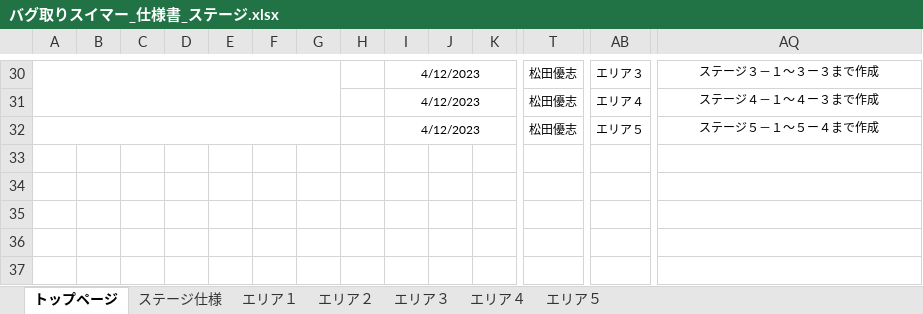
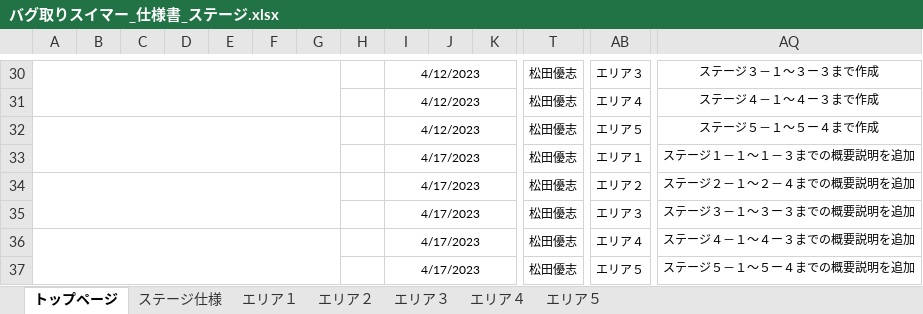
Before and after one commit to YuziMatsuda/Japan_Game_Award_2023, an Excel workbook: 仕様書/バグ取りスイマー_仕様書_ステージ.xlsx, sheet トップページ, drawn as a sheet; only a part is shown, gaps mark what is left out; values as stored, in another font and other column widths than the file's, no borders; rows hold the shown columns only; the diff names each change by its address in the sheet, - before the commit and + after, or states it on an @@ line.

Commit message:
▼ステージ.xlsx
エリア１：ステージ１－１～１－３までの概要説明を追加
エリア２：ステージ２－１～２－４までの概要説明を追加
エリア３：ステージ３－１～３ー３までの概要説明を追加
エリア４：ステージ４－１～４ー３までの概要説明を追加
エリア５：ステージ５－１～５ー４までの概要説明を追加

```diff
--- a/仕様書/バグ取りスイマー_仕様書_ステージ.xlsx (sheet トップページ)
+++ b/仕様書/バグ取りスイマー_仕様書_ステージ.xlsx (sheet トップページ)
+row 33:  |  |  |  |  |  |  |  | 4/17/2023 |  |  | 松田優志 | エリア１ | ステージ１－１～１－３までの概要説明を追加
+row 34:  |  |  |  |  |  |  |  | 4/17/2023 |  |  | 松田優志 | エリア２ | ステージ２－１～２－４までの概要説明を追加
+row 35:  |  |  |  |  |  |  |  | 4/17/2023 |  |  | 松田優志 | エリア３ | ステージ３－１～３ー３までの概要説明を追加
+row 36:  |  |  |  |  |  |  |  | 4/17/2023 |  |  | 松田優志 | エリア４ | ステージ４－１～４ー３までの概要説明を追加
+row 37:  |  |  |  |  |  |  |  | 4/17/2023 |  |  | 松田優志 | エリア５ | ステージ５－１～５ー４までの概要説明を追加
```
Also changed, not shown: sheet エリア５, sheet エリア２, sheet エリア１, sheet エリア３, sheet エリア４, charts or pictures.
